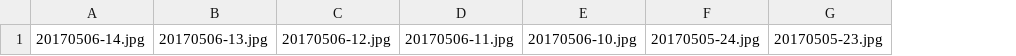
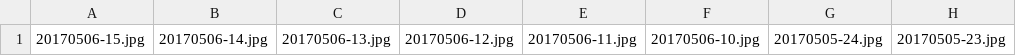
Before and after one commit to DjThossi/sebastianthoss.de, a CSV file: source/_includes/image_data.csv, drawn as a sheet; only a part is shown; the diff names each change by its address in the sheet, - before the commit and + after, or states it on an @@ line.

Commit message:
new blog entry

```diff
--- a/source/_includes/image_data.csv
+++ b/source/_includes/image_data.csv
+column A, row 1: 20170506-15.jpg
```
Also changed, not shown: 30 other files.
